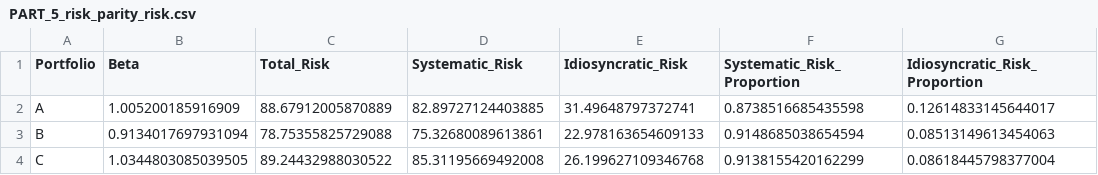
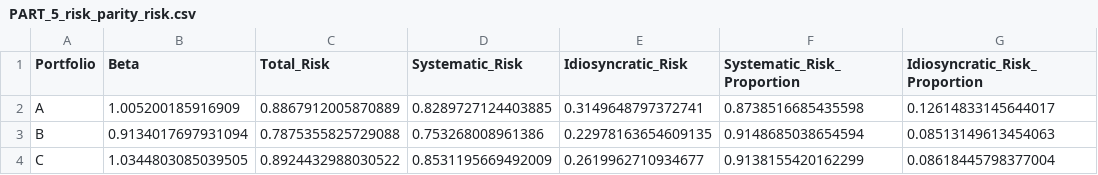
Before and after one commit to BethTian/Fintech545_2025, a CSV file: Final Project/PART_5_risk_parity_risk.csv, drawn as a sheet.

```diff
--- a/Final Project/PART_5_risk_parity_risk.csv
+++ b/Final Project/PART_5_risk_parity_risk.csv
@@ -1,4 +1,4 @@
 Portfolio,Beta,Total_Risk,Systematic_Risk,Idiosyncratic_Risk,Systematic_Risk_Proportion,Idiosyncratic_Risk_Proportion
-A,1.005200185916909,88.67912005870889,82.89727124403885,31.49648797372741,0.8738516685435598,0.12614833145644017
-B,0.9134017697931094,78.75355825729088,75.32680089613861,22.978163654609133,0.9148685038654594,0.08513149613454063
-C,1.0344803085039505,89.24432988030522,85.31195669492008,26.199627109346768,0.9138155420162299,0.08618445798377004
+A,1.005200185916909,0.8867912005870889,0.8289727124403885,0.3149648797372741,0.8738516685435598,0.12614833145644017
+B,0.9134017697931094,0.7875355825729088,0.753268008961386,0.22978163654609135,0.9148685038654594,0.08513149613454063
+C,1.0344803085039505,0.8924432988030522,0.8531195669492009,0.2619962710934677,0.9138155420162299,0.08618445798377004
```
Also changed, not shown: Final Project/PART_5_risk_parity_return.csv, Final Project/portfolio_methods_return_comparison.csv, 6 other files.
